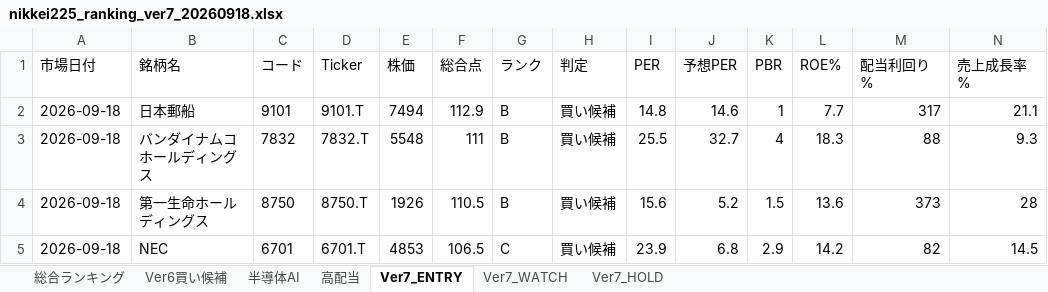
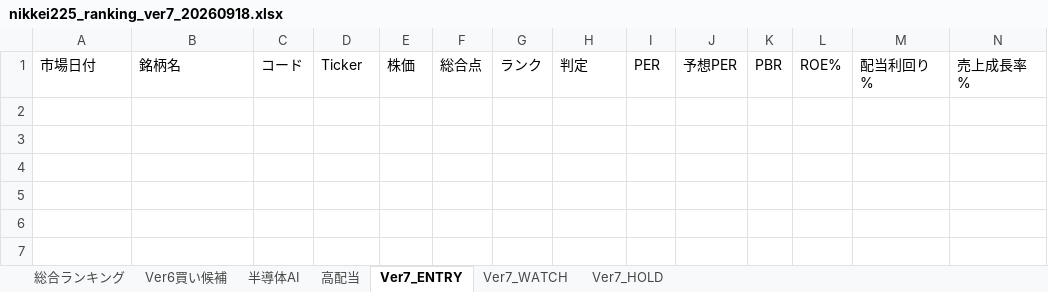
Before and after one commit to izumi7139-ai/nikkei225-line-bot, an Excel workbook: reports/daily/nikkei225_ranking_ver7_20260918.xlsx, sheet Ver7_ENTRY, drawn as a sheet; only a part is shown; values as stored, in another font and other column widths than the file's, no borders; rows hold the shown columns only; the diff names each change by its address in the sheet, - before the commit and + after, or states it on an @@ line.

```diff
--- a/reports/daily/nikkei225_ranking_ver7_20260918.xlsx (sheet Ver7_ENTRY)
+++ b/reports/daily/nikkei225_ranking_ver7_20260918.xlsx (sheet Ver7_ENTRY)
-row 2: 2026-09-18 | 日本郵船 | 9101 | 9101.T | 7494 | 112.9 | B | 買い候補 | 14.8 | 14.6 | 1 | 7.7 | 317 | 21.1
-row 3: 2026-09-18 | バンダイナムコホールディングス | 7832 | 7832.T | 5548 | 111 | B | 買い候補 | 25.5 | 32.7 | 4 | 18.3 | 88 | 9.3
-row 4: 2026-09-18 | 第一生命ホールディングス | 8750 | 8750.T | 1926 | 110.5 | B | 買い候補 | 15.6 | 5.2 | 1.5 | 13.6 | 373 | 28
-row 5: 2026-09-18 | NEC | 6701 | 6701.T | 4853 | 106.5 | C | 買い候補 | 23.9 | 6.8 | 2.9 | 14.2 | 82 | 14.5
```
Also changed, not shown: sheet 総合ランキング, sheet Ver6買い候補, sheet 半導体AI, sheet 高配当, sheet Ver7_HOLD, sheet Ver7_WATCH, 6 other files.
